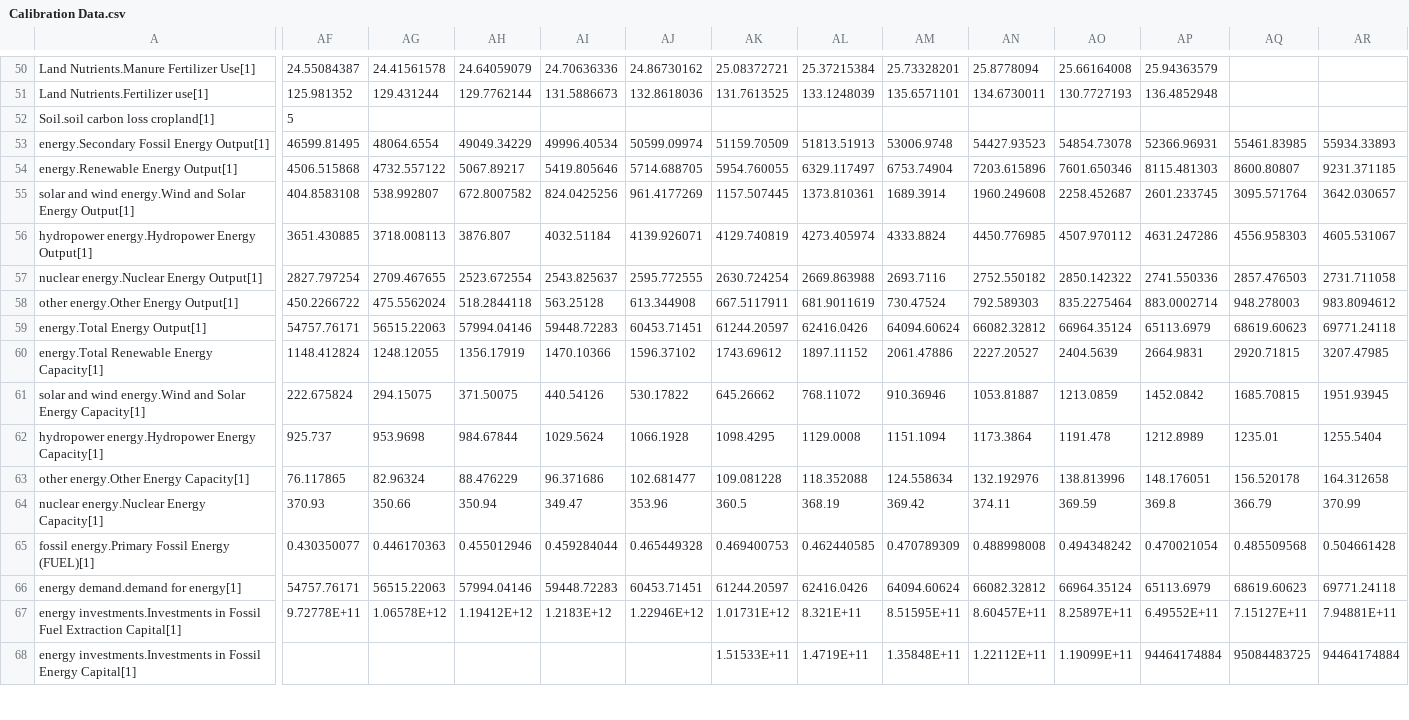
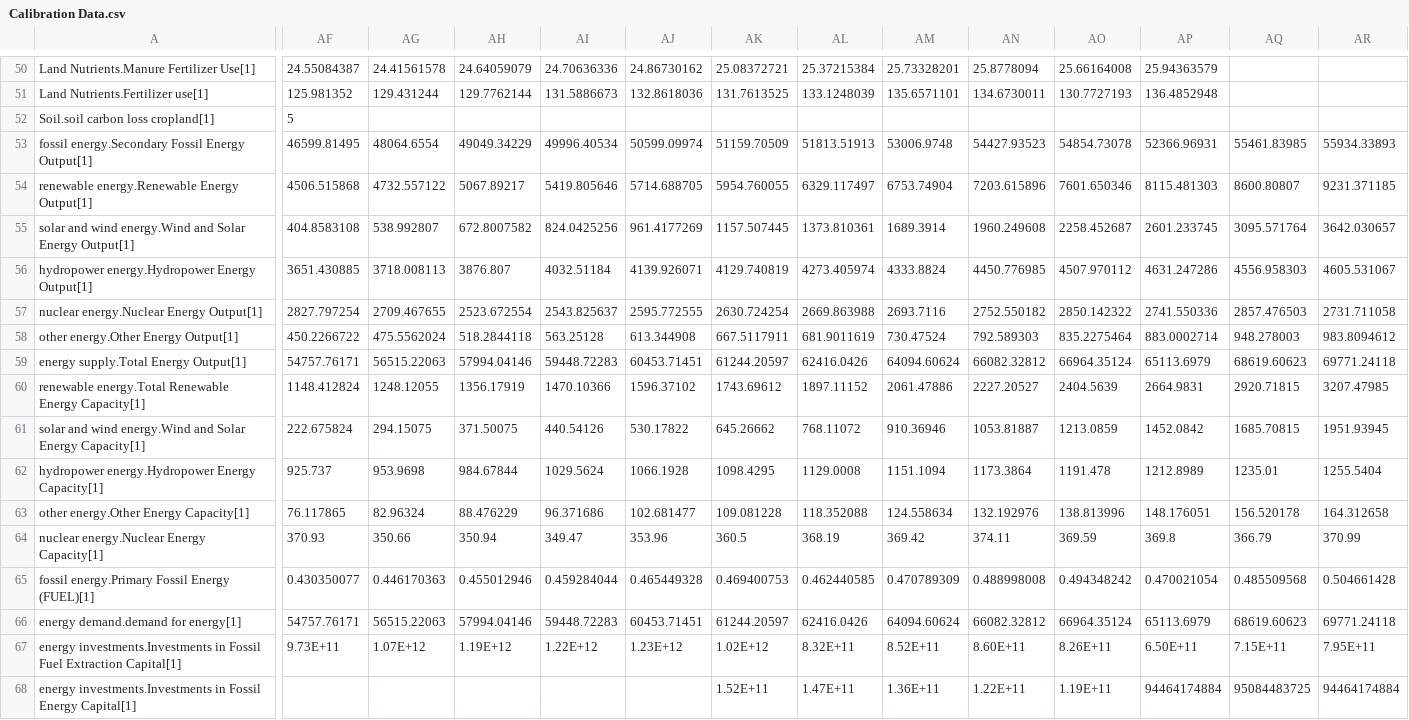
Before and after one commit to metno/WorldTransFRIDA, a CSV file: Data/Calibration Data.csv, drawn as a sheet; only a part is shown, gaps mark what is left out; the diff covers the shown part only; the diff names each change by its address in the sheet, - before the commit and + after, or states it on an @@ line.

Commit message:
Fix calibration data so that it imports cleanly (changed line endings, and some module qualifications)

```diff
--- a/Data/Calibration Data.csv
+++ b/Data/Calibration Data.csv
-A53: energy.Secondary Fossil Energy Output[1]
+A53: fossil energy.Secondary Fossil Energy Output[1]
-A54: energy.Renewable Energy Output[1]
+A54: renewable energy.Renewable Energy Output[1]
-A59: energy.Total Energy Output[1]
+A59: energy supply.Total Energy Output[1]
-A60: energy.Total Renewable…
+A60: renewable energy.Total Renewable…
-AF67: 9.72778E+11
+AF67: 9.73E+11
-AG67: 1.06578E+12
+AG67: 1.07E+12
-AH67: 1.19412E+12
+AH67: 1.19E+12
-AI67: 1.2183E+12
+AI67: 1.22E+12
-AJ67: 1.22946E+12
+AJ67: 1.23E+12
-AK67: 1.01731E+12
+AK67: 1.02E+12
-AL67: 8.321E+11
+AL67: 8.32E+11
-AM67: 8.51595E+11
+AM67: 8.52E+11
-AN67: 8.60457E+11
+AN67: 8.60E+11
-AO67: 8.25897E+11
+AO67: 8.26E+11
-AP67: 6.49552E+11
+AP67: 6.50E+11
-AQ67: 7.15127E+11
+AQ67: 7.15E+11
-AR67: 7.94881E+11
+AR67: 7.95E+11
-AK68: 1.51533E+11
+AK68: 1.52E+11
-AL68: 1.4719E+11
+AL68: 1.47E+11
-AM68: 1.35848E+11
+AM68: 1.36E+11
-AN68: 1.22112E+11
+AN68: 1.22E+11
-AO68: 1.19099E+11
+AO68: 1.19E+11
```
Also changed, not shown: 26 edited cells elsewhere in this file.
